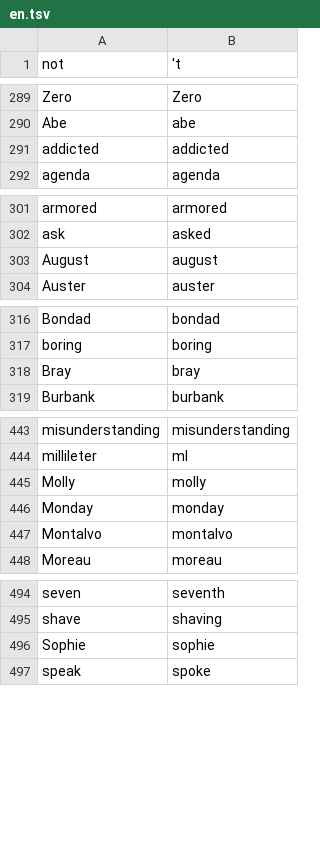
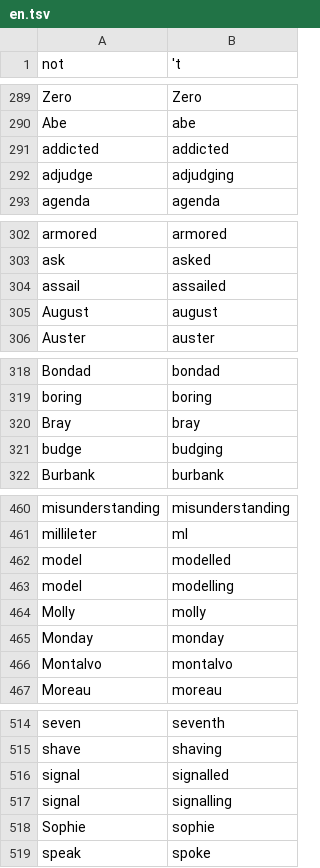
Before and after one commit to adbar/simplemma, a TSV file: training/overrides/en.tsv, drawn as a sheet; only a part is shown, gaps mark what is left out; the diff covers the shown part only; the diff names each change by its address in the sheet, - before the commit and + after, or states it on an @@ line.

```diff
--- a/training/overrides/en.tsv
+++ b/training/overrides/en.tsv
+row 292: adjudge | adjudging
+row 304: assail | assailed
+row 321: budge | budging
+row 462: model | modelled
+row 463: model | modelling
+row 516: signal | signalled
+row 517: signal | signalling
```
Also changed, not shown: 16 added rows elsewhere in this file, 2 other files.
